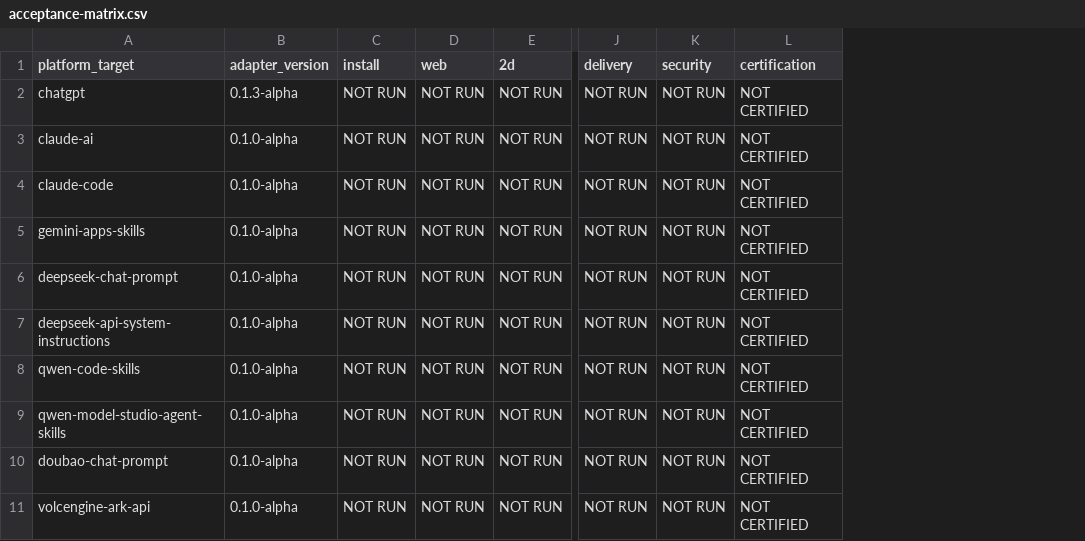
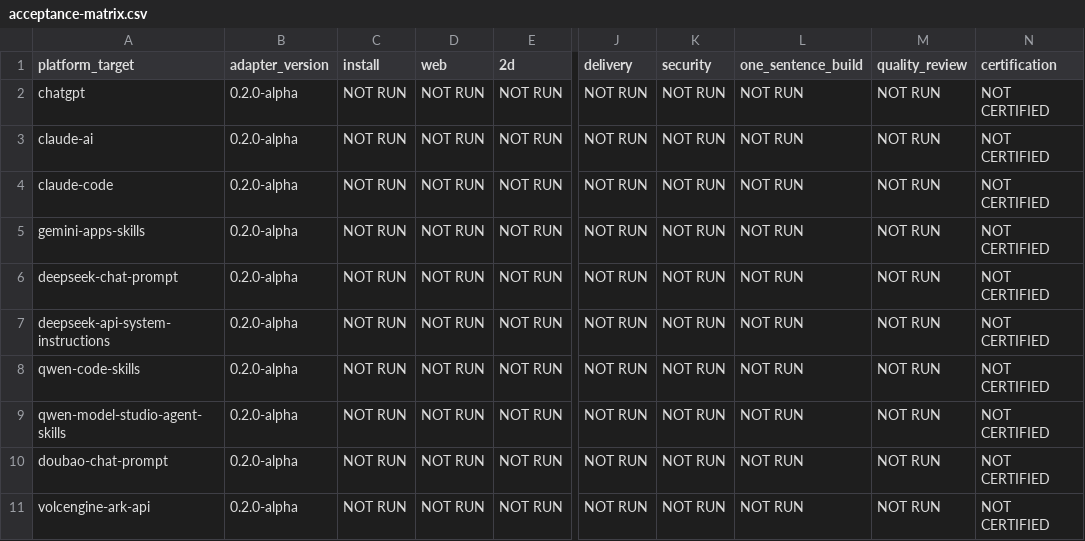
Before and after one commit to wzh131213-dev/Web-Game-Engineer-skills, a CSV file: release/acceptance-matrix.csv, drawn as a sheet; only a part is shown, gaps mark what is left out; the diff names each change by its address in the sheet, - before the commit and + after, or states it on an @@ line.

Commit message:
docs: align acceptance matrix with one-sentence build release

```diff
--- a/release/acceptance-matrix.csv
+++ b/release/acceptance-matrix.csv
+column L (one_sentence_build), rows 2-11: all NOT RUN
+column M (quality_review), rows 2-11: all NOT RUN
-B2 (adapter_version): 0.1.3-alpha
+B2 (adapter_version): 0.2.0-alpha
-B3:B11 (adapter_version): 0.1.0-alpha
+B3:B11 (adapter_version): 0.2.0-alpha
```
Also changed, not shown: 1 other file.
